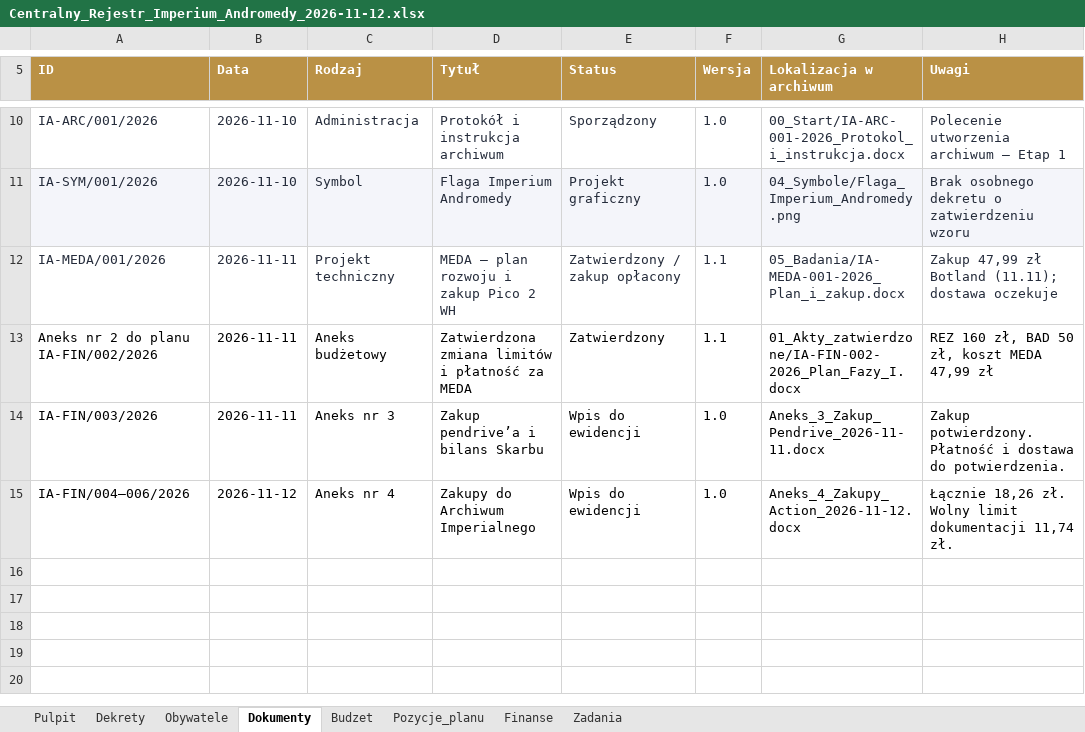
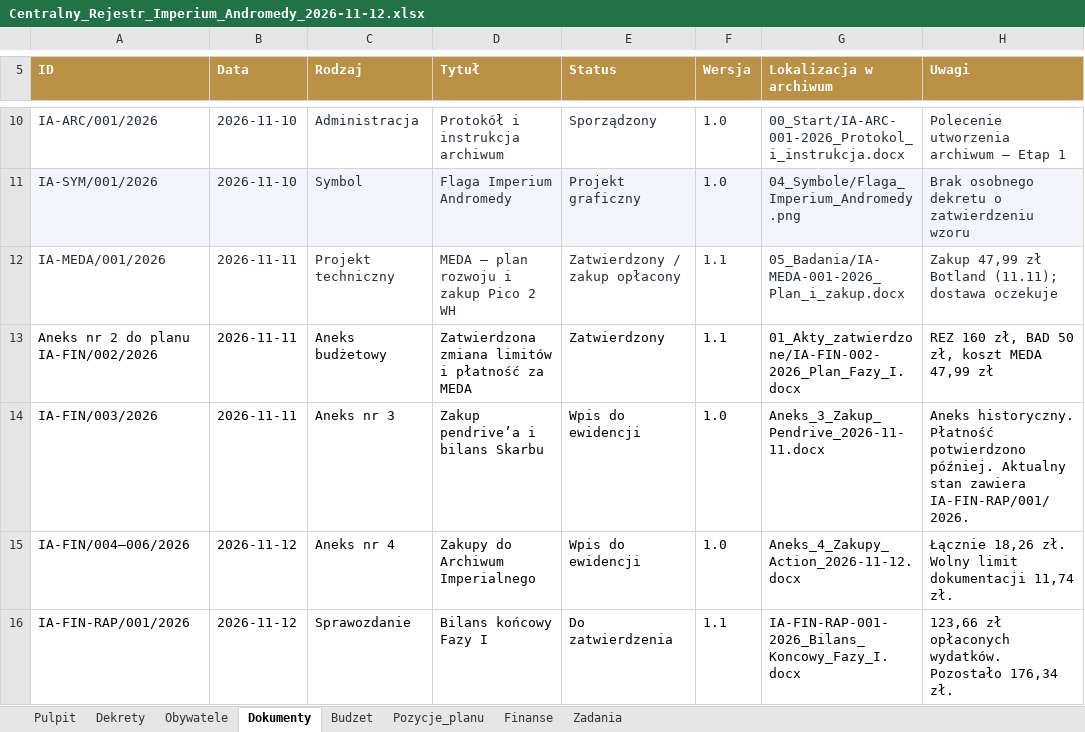
Before and after one commit to xprymar/imperium-andromedy, an Excel workbook: dokumenty/Centralny_Rejestr_Imperium_Andromedy_2026-11-12.xlsx, sheet Dokumenty, drawn as a sheet; only a part is shown, gaps mark what is left out; values as stored, in another font and other column widths than the file's, no borders; the diff names each change by its address in the sheet, - before the commit and + after, or states it on an @@ line.

Commit message:
Uzgodnij i opublikuj bilans końcowy Fazy I

```diff
--- a/dokumenty/Centralny_Rejestr_Imperium_Andromedy_2026-11-12.xlsx (sheet Dokumenty)
+++ b/dokumenty/Centralny_Rejestr_Imperium_Andromedy_2026-11-12.xlsx (sheet Dokumenty)
-H14 (Uwagi): Zakup potwierdzony. Płatność i dostawa do potwierdzenia.
+H14 (Uwagi): Aneks historyczny. Płatność potwierdzono później. Aktualny stan zawiera IA-FIN-RAP/001/2026.
+row 16: IA-FIN-RAP/001/2026 | 2026-11-12 | Sprawozdanie | Bilans końcowy Fazy I | Do zatwierdzenia | 1.1 | IA-FIN-RAP-001-2026_Bilans_Koncowy_Fazy_I.docx | 123,66 zł opłaconych wydatków. Pozostało 176,34 zł.
```
Also changed, not shown: sheet Pulpit, sheet Zadania, sheet Pozycje_planu, sheet Finanse, sheet Budzet, 10 other files.
